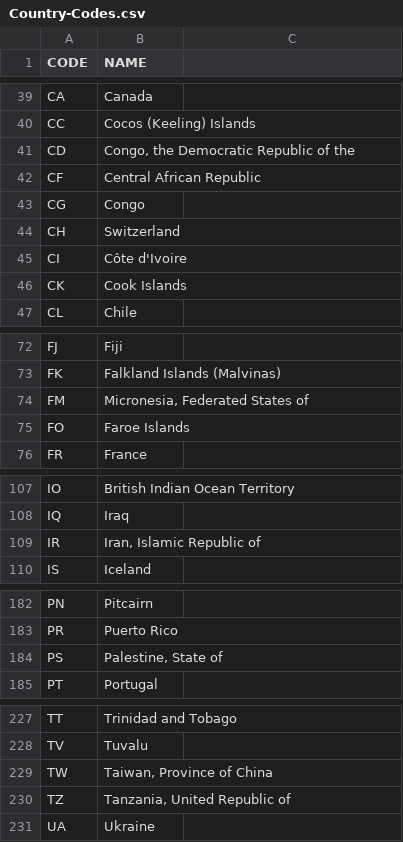
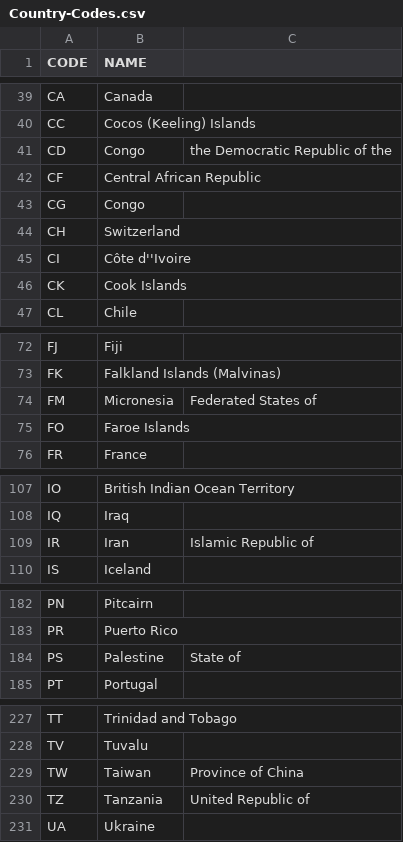
Before and after one commit to sdmagic/Country-Codes, a CSV file: Country-Codes.csv, drawn as a sheet; only a part is shown, gaps mark what is left out; the diff covers the shown part only.

```diff
--- a/Country-Codes.csv
+++ b/Country-Codes.csv
@@ -40,3 +40,3 @@ CA,Canada
 CC,Cocos (Keeling) Islands
-CD,"Congo, the Democratic Republic of the"
+CD,Congo, the Democratic Republic of the
 CF,Central African Republic
@@ -44,3 +44,3 @@ CG,Congo
 CH,Switzerland
-CI,Côte d'Ivoire
+CI,Côte d''Ivoire
 CK,Cook Islands
@@ -73,3 +73,3 @@ FJ,Fiji
 FK,Falkland Islands (Malvinas)
-FM,"Micronesia, Federated States of"
+FM,Micronesia, Federated States of
 FO,Faroe Islands
@@ -108,3 +108,3 @@ IO,British Indian Ocean Territory
 IQ,Iraq
-IR,"Iran, Islamic Republic of"
+IR,Iran, Islamic Republic of
 IS,Iceland
@@ -183,3 +183,3 @@ PN,Pitcairn
 PR,Puerto Rico
-PS,"Palestine, State of"
+PS,Palestine, State of
 PT,Portugal
@@ -228,4 +228,4 @@ TT,Trinidad and Tobago
 TV,Tuvalu
-TW,"Taiwan, Province of China"
-TZ,"Tanzania, United Republic of"
+TW,Taiwan, Province of China
+TZ,Tanzania, United Republic of
 UA,Ukraine
```
Also changed, not shown: 21 edited cells elsewhere in this file, 3 other files.
